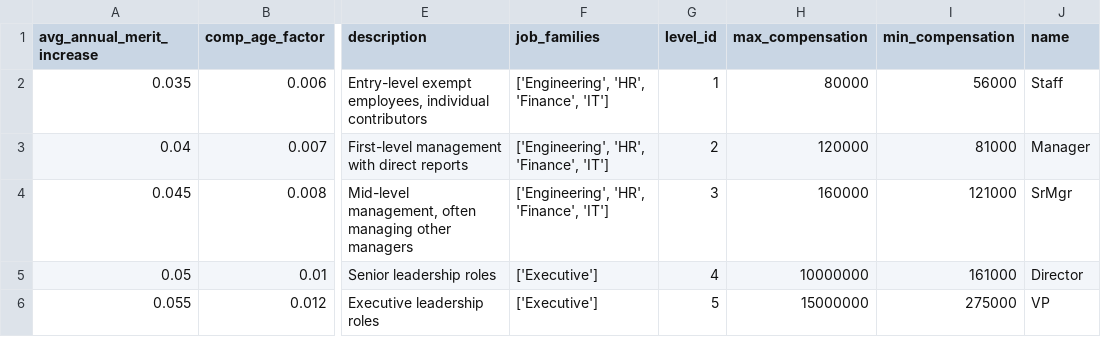
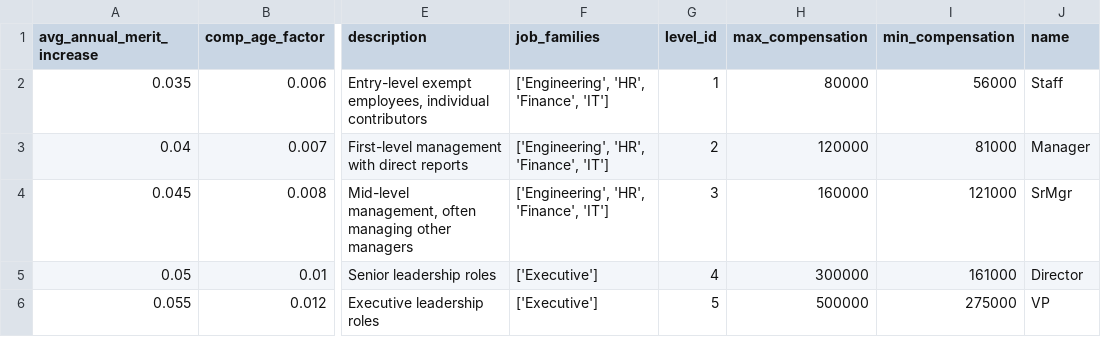
Before and after one commit to crzyc98/planwise_navigator, a CSV file: dbt/seeds/config_job_levels.csv, drawn as a sheet; only a part is shown, gaps mark what is left out; the diff names each change by its address in the sheet, - before the commit and + after, or states it on an @@ line.

```diff
--- a/dbt/seeds/config_job_levels.csv
+++ b/dbt/seeds/config_job_levels.csv
-H5 (max_compensation): 10000000
+H5 (max_compensation): 300000
-H6 (max_compensation): 15000000
+H6 (max_compensation): 500000
```
Also changed, not shown: docs/backlog.csv, 6 other files.
